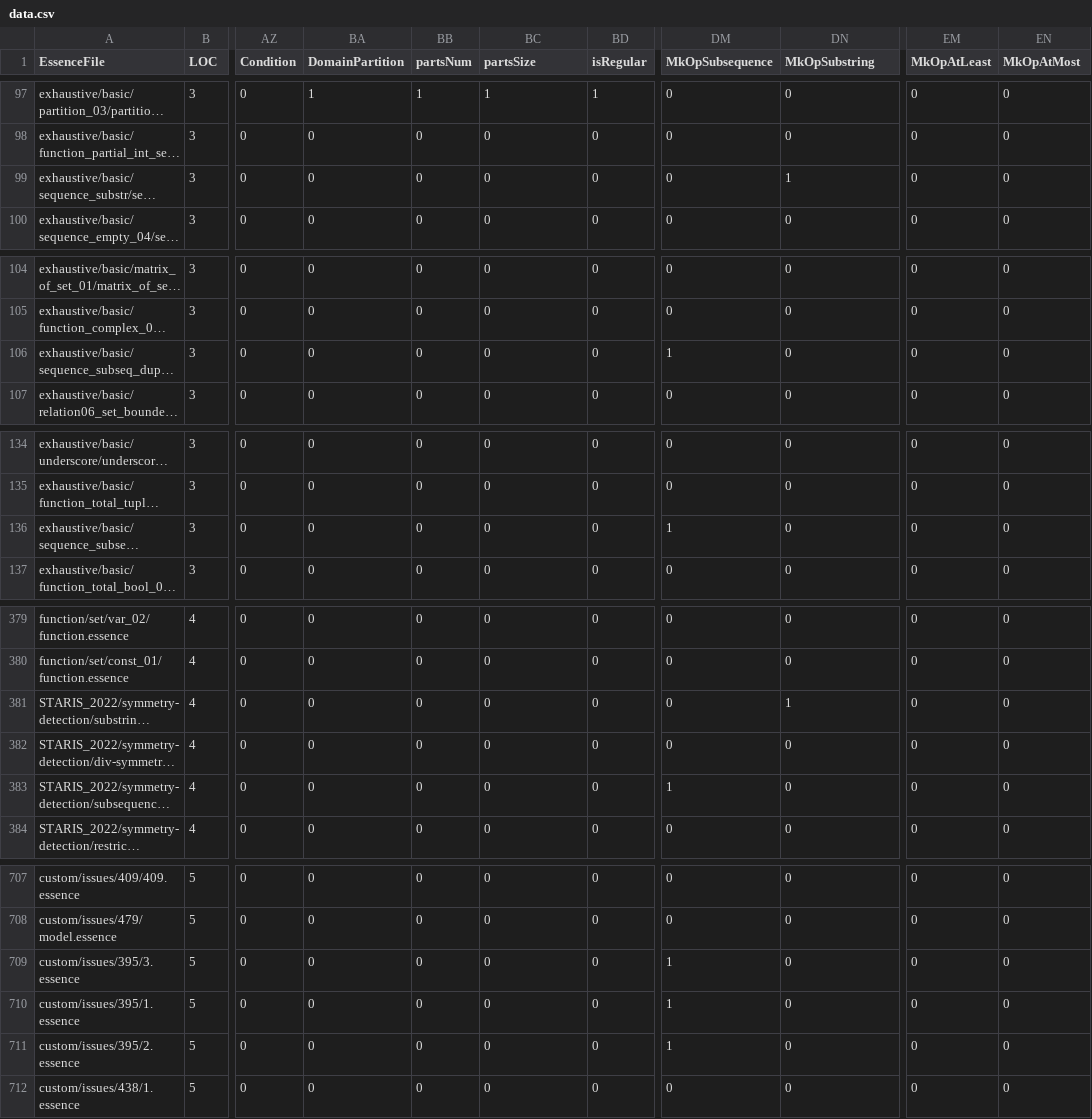
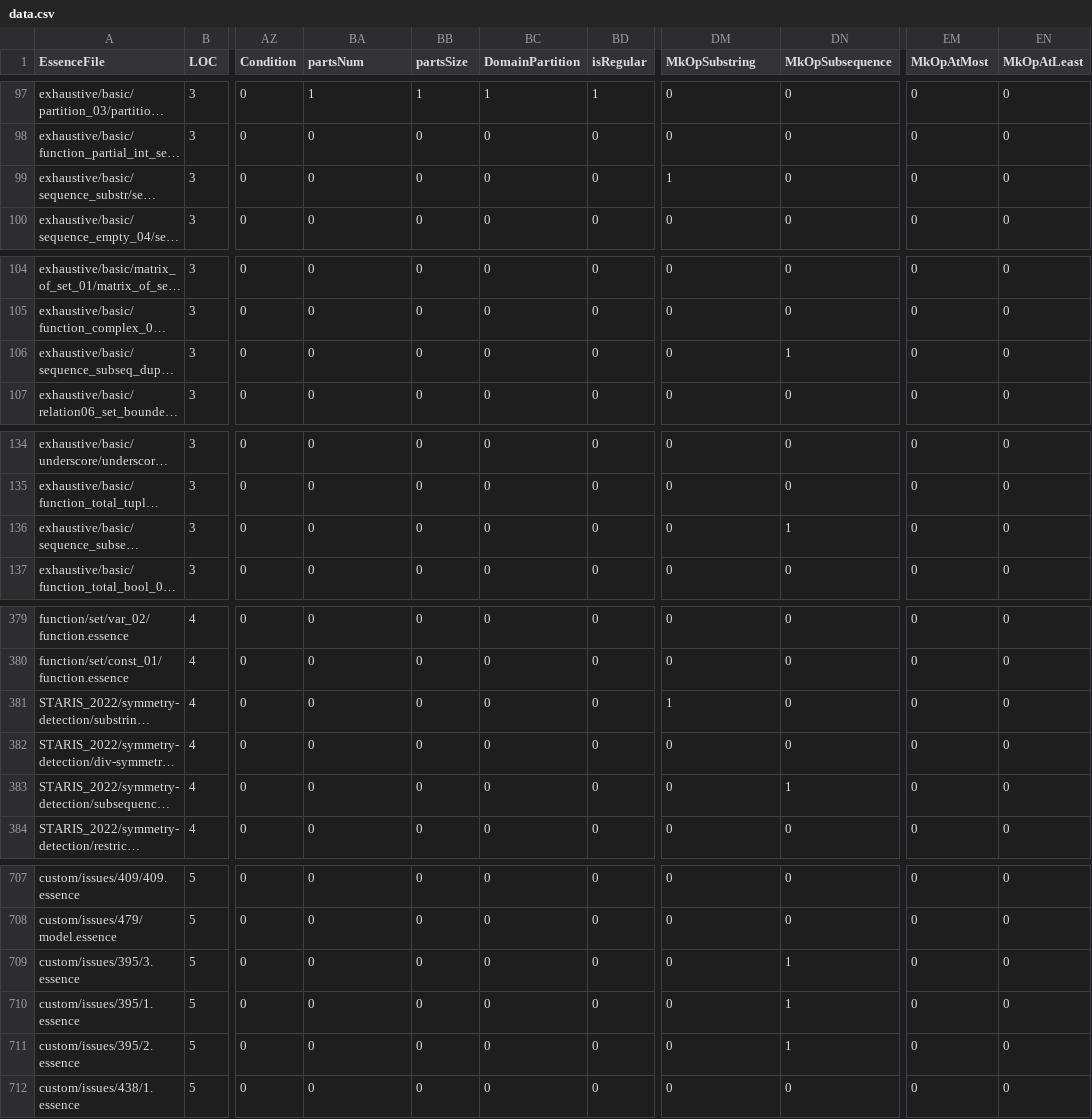
Before and after one commit to EEJDempster/conjure-oxide, a CSV file: tools/essence-feature-usage-stats/data.csv, drawn as a sheet; only a part is shown, gaps mark what is left out; long unchanged cells end in …; the diff covers the shown part only; the diff names each change by its address in the sheet, - before the commit and + after, or states it on an @@ line.

Commit message:
Actions: Deploy the essence features usage table 🚀

```diff
--- a/tools/essence-feature-usage-stats/data.csv
+++ b/tools/essence-feature-usage-stats/data.csv
-BA1: DomainPartition
+BA1: partsNum
-BB1: partsNum
+BB1: partsSize
-BC1: partsSize
+BC1: DomainPartition
-DM1: MkOpSubsequence
+DM1: MkOpSubstring
-DN1: MkOpSubstring
+DN1: MkOpSubsequence
-EM1: MkOpAtLeast
+EM1: MkOpAtMost
-EN1: MkOpAtMost
+EN1: MkOpAtLeast
-DM99 (MkOpSubstring): 0
+DM99 (MkOpSubstring): 1
-DN99 (MkOpSubsequence): 1
+DN99 (MkOpSubsequence): 0
-DM106 (MkOpSubstring): 1
+DM106 (MkOpSubstring): 0
-DN106 (MkOpSubsequence): 0
+DN106 (MkOpSubsequence): 1
-DM136 (MkOpSubstring): 1
+DM136 (MkOpSubstring): 0
-DN136 (MkOpSubsequence): 0
+DN136 (MkOpSubsequence): 1
-DM381 (MkOpSubstring): 0
+DM381 (MkOpSubstring): 1
-DN381 (MkOpSubsequence): 1
+DN381 (MkOpSubsequence): 0
-DM383 (MkOpSubstring): 1
+DM383 (MkOpSubstring): 0
-DN383 (MkOpSubsequence): 0
+DN383 (MkOpSubsequence): 1
-DM709:DM711 (MkOpSubstring): 1
+DM709:DM711 (MkOpSubstring): 0
-DN709:DN711 (MkOpSubsequence): 0
+DN709:DN711 (MkOpSubsequence): 1
```
Also changed, not shown: 4 edited cells elsewhere in this file, 1 other file.
